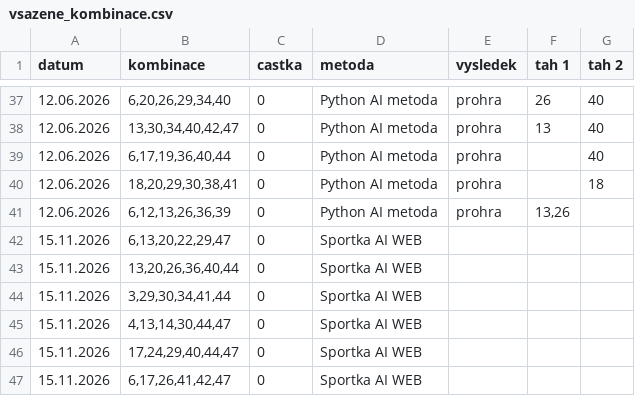
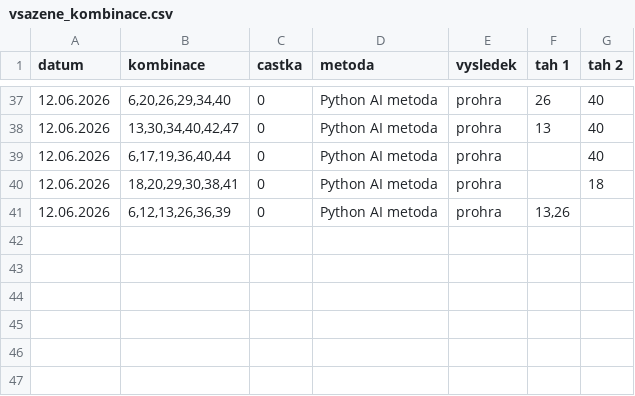
Before and after one commit to jerry00769/Sportka, a CSV file: vsazene_kombinace.csv, drawn as a sheet; only a part is shown, gaps mark what is left out.

Commit message:
Sportka: synchronizace vsazene_kombinace.csv

```diff
--- a/vsazene_kombinace.csv
+++ b/vsazene_kombinace.csv
@@ -41,7 +41 @@ datum;kombinace;castka;metoda;vysledek;tah 1;tah 2
 12.06.2026;6,12,13,26,36,39;0;Python AI metoda;prohra;13,26;
-15.11.2026;6,13,20,22,29,47;0;Sportka AI WEB;;;
-15.11.2026;13,20,26,36,40,44;0;Sportka AI WEB;;;
-15.11.2026;3,29,30,34,41,44;0;Sportka AI WEB;;;
-15.11.2026;4,13,14,30,44,47;0;Sportka AI WEB;;;
-15.11.2026;17,24,29,40,44,47;0;Sportka AI WEB;;;
-15.11.2026;6,17,26,41,42,47;0;Sportka AI WEB;;;
```
